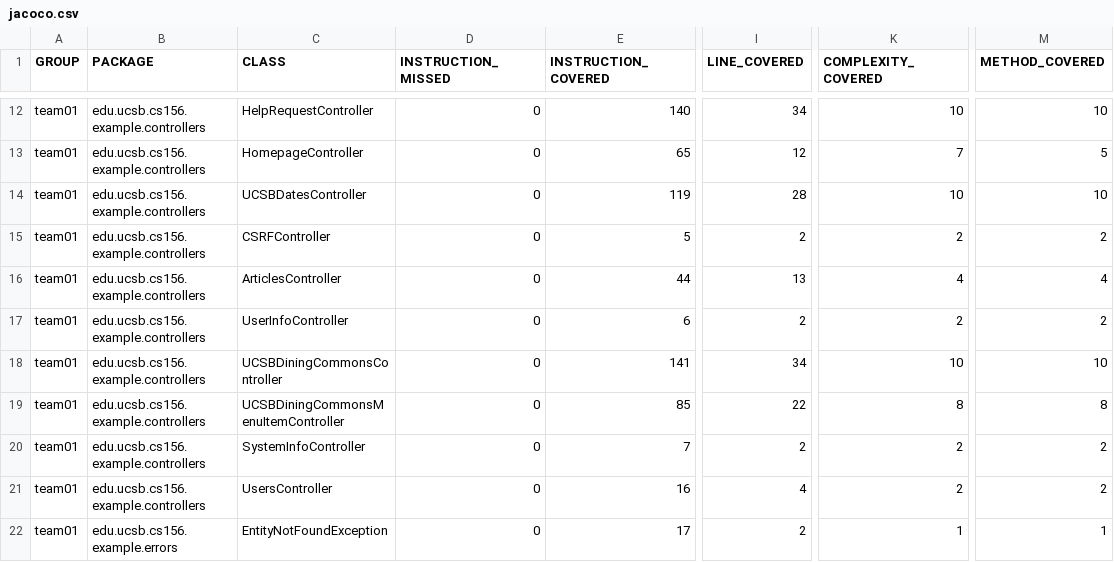
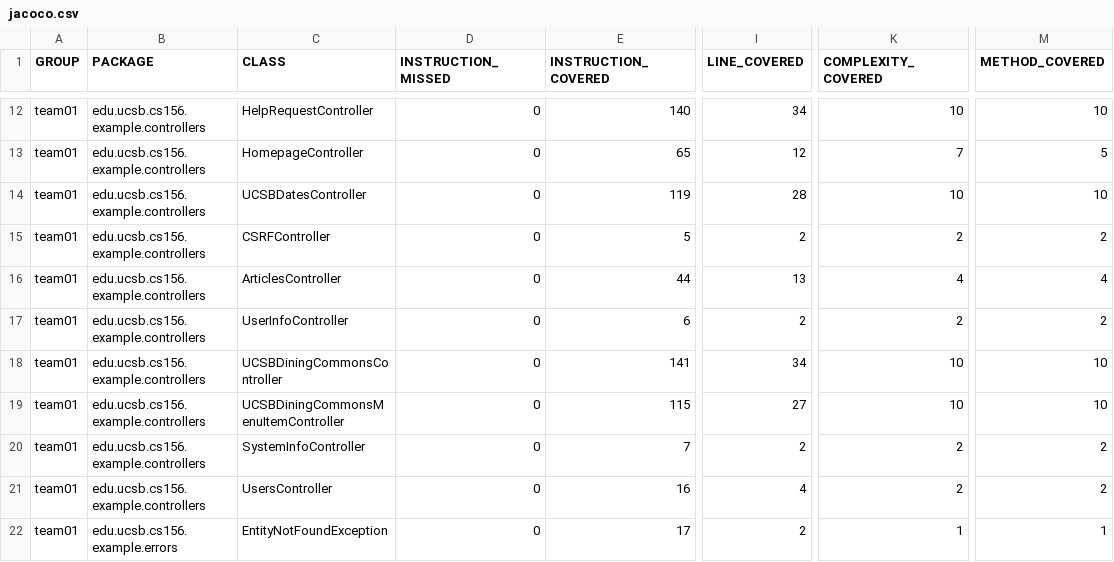
Before and after one commit to ucsb-cs156-s26/team01-s26-14, a CSV file: jacoco/jacoco.csv, drawn as a sheet; only a part is shown, gaps mark what is left out; the diff names each change by its address in the sheet, - before the commit and + after, or states it on an @@ line.

```diff
--- a/jacoco/jacoco.csv
+++ b/jacoco/jacoco.csv
-E19 (INSTRUCTION_COVERED): 85
+E19 (INSTRUCTION_COVERED): 115
-I19 (LINE_COVERED): 22
+I19 (LINE_COVERED): 27
-K19 (COMPLEXITY_COVERED): 8
+K19 (COMPLEXITY_COVERED): 10
-M19 (METHOD_COVERED): 8
+M19 (METHOD_COVERED): 10
```
Also changed, not shown: 7 other files.
